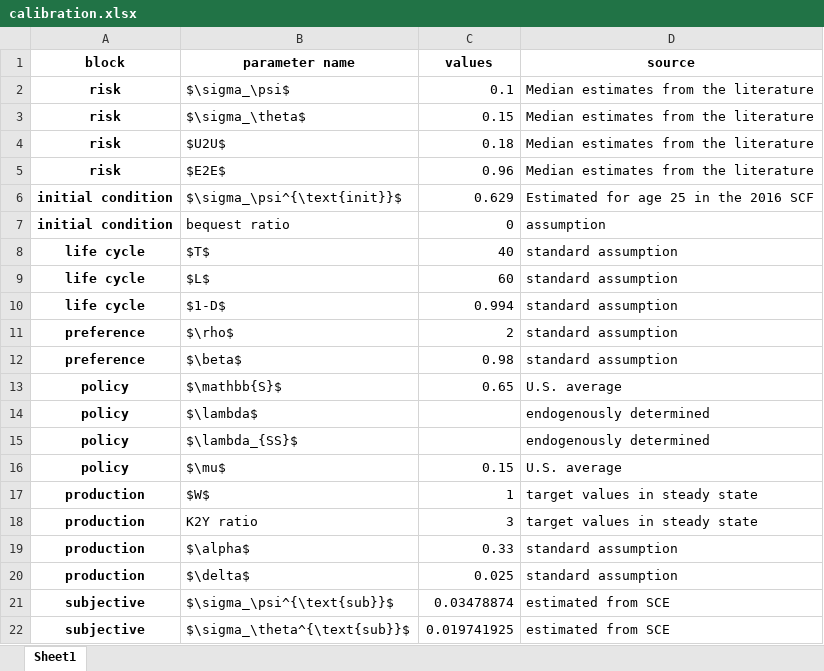
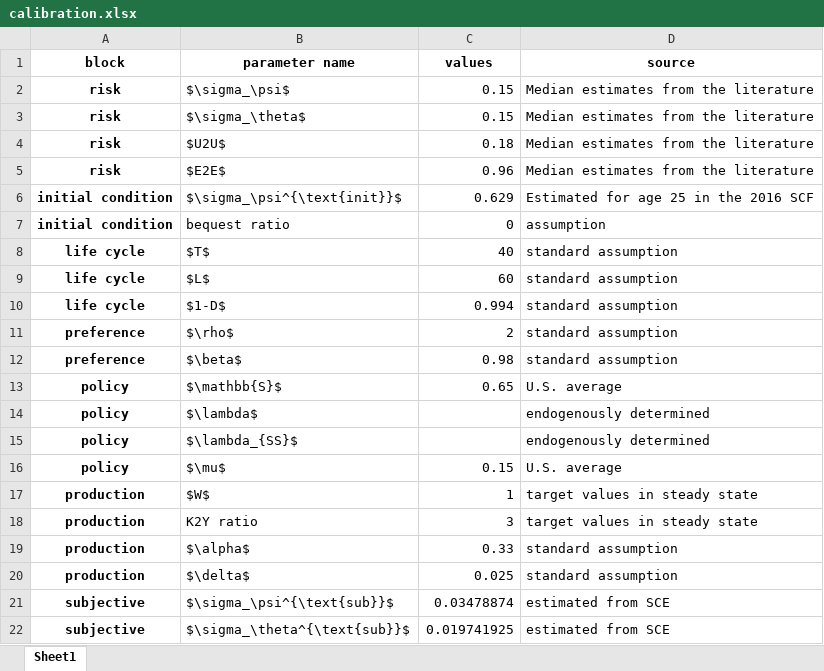
Before and after one commit to iworld1991/PIR, an Excel workbook: WorkingFolder/Tables/calibration.xlsx, sheet Sheet1, drawn as a sheet; values as stored, in another font and other column widths than the file's, no borders; the diff names each change by its address in the sheet, - before the commit and + after, or states it on an @@ line.

Commit message:
updated tables

```diff
--- a/WorkingFolder/Tables/calibration.xlsx (sheet Sheet1)
+++ b/WorkingFolder/Tables/calibration.xlsx (sheet Sheet1)
-C2 (values): 0.1
+C2 (values): 0.15
```
